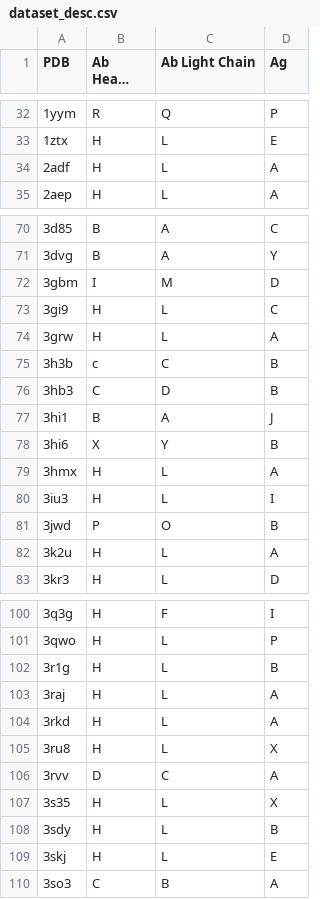
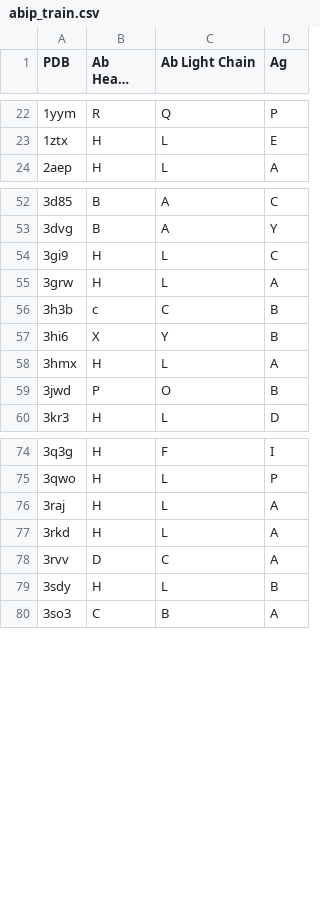
Before and after one commit to eliberis/parapred, a CSV file: data/abip_train.csv (was data/dataset_desc.csv), drawn as a sheet; only a part is shown, gaps mark what is left out; long unchanged cells end in …; the diff covers the shown part only; the diff names each change by its address in the sheet, - before the commit and + after, or states it on an @@ line.

```diff
--- a/data/dataset_desc.csv
+++ b/data/abip_train.csv
-row 34: 2adf | H | L | A
-row 72: 3gbm | I | M | D
-row 76: 3hb3 | C | D | B
-row 77: 3hi1 | B | A | J
-row 80: 3iu3 | H | L | I
-row 82: 3k2u | H | L | A
-row 102: 3r1g | H | L | B
-row 105: 3ru8 | H | L | X
-row 107: 3s35 | H | L | X
-row 109: 3skj | H | L | E
```
Also changed, not shown: 20 removed rows elsewhere in this file, 4 other files.
